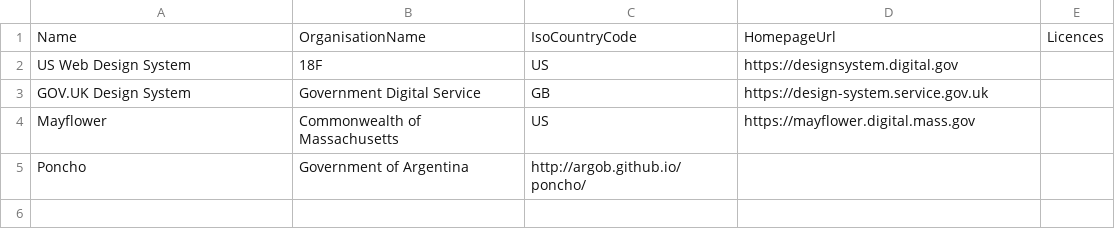
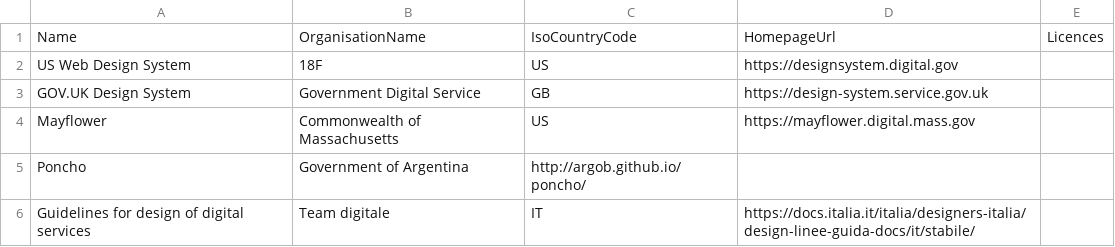
Before and after one commit to platformland/government-design-systems, a CSV file: data/design-systems.csv, drawn as a sheet.

Commit message:
Added italian guidelines

```diff
--- a/data/design-systems.csv
+++ b/data/design-systems.csv
@@ -5 +5,2 @@ Mayflower,Commonwealth of Massachusetts,US,https://mayflower.digital.mass.gov
 Poncho,Government of Argentina, http://argob.github.io/poncho/
+Guidelines for design of digital services,Team digitale,IT,https://docs.italia.it/italia/designers-italia/design-linee-guida-docs/it/stabile/
```
